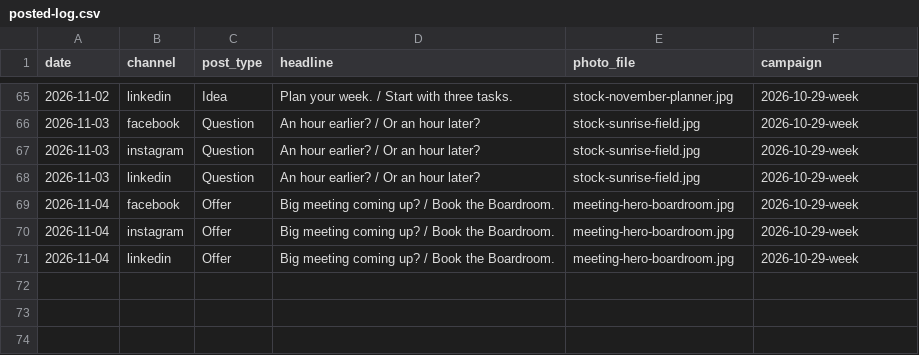
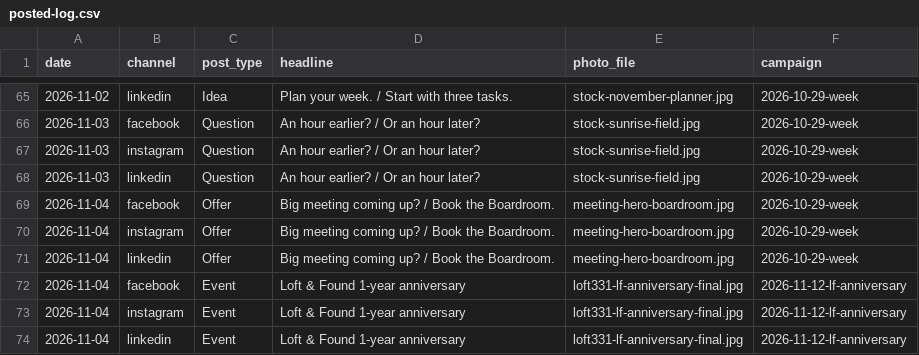
Before and after one commit to drg44/loft331-social, a CSV file: tools/posted-log.csv, drawn as a sheet; only a part is shown, gaps mark what is left out.

Commit message:
log L&F anniversary posts

```diff
--- a/tools/posted-log.csv
+++ b/tools/posted-log.csv
@@ -71 +71,4 @@ date,channel,post_type,headline,photo_file,campaign
 2026-11-04,linkedin,Offer,Big meeting coming up? / Book the Boardroom.,meeting-hero-boardroom.jpg,2026-10-29-week
+2026-11-04,facebook,Event,Loft & Found 1-year anniversary,loft331-lf-anniversary-final.jpg,2026-11-12-lf-anniversary
+2026-11-04,instagram,Event,Loft & Found 1-year anniversary,loft331-lf-anniversary-final.jpg,2026-11-12-lf-anniversary
+2026-11-04,linkedin,Event,Loft & Found 1-year anniversary,loft331-lf-anniversary-final.jpg,2026-11-12-lf-anniversary
```
